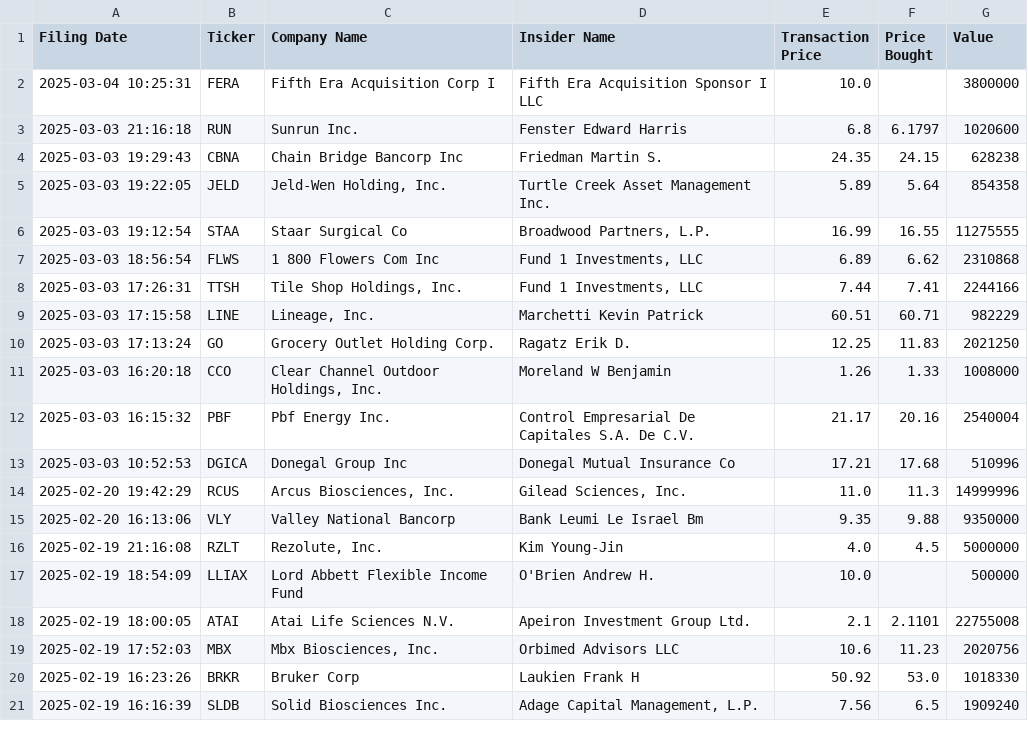
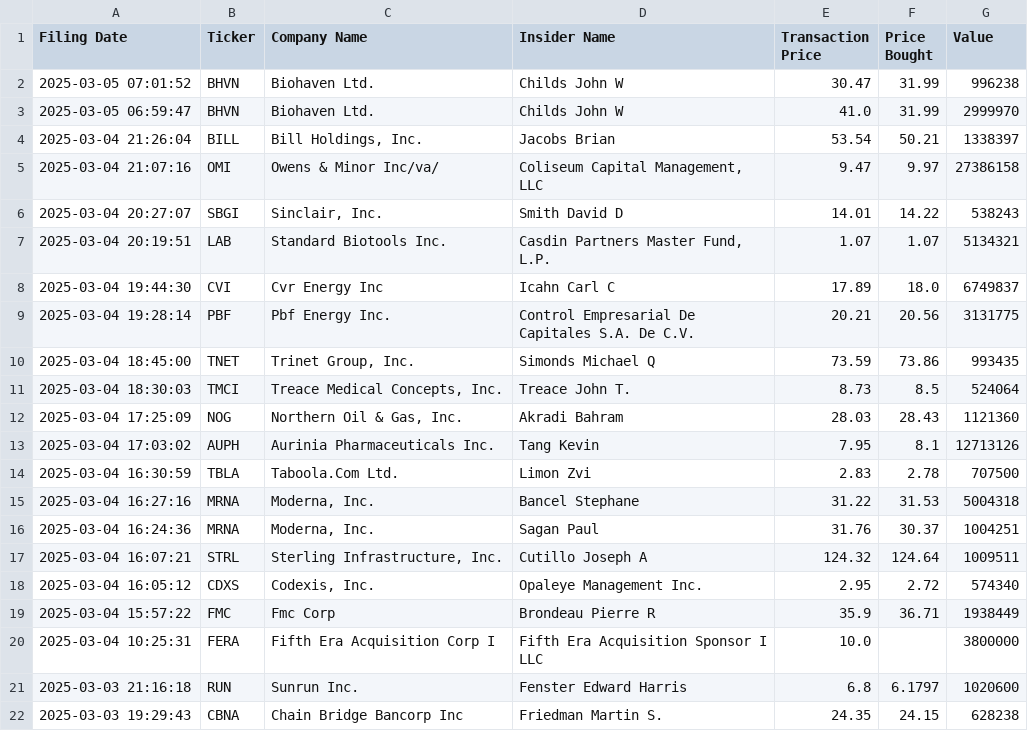
Before and after one commit to avillanuevak/Insider_Trades, a CSV file: Scraping/insider_buys.csv, drawn as a sheet; only a part is shown; the shorter side is filled out with more unchanged rows; the diff names each change by its address in the sheet, - before the commit and + after, or states it on an @@ line.

```diff
--- a/Scraping/insider_buys.csv
+++ b/Scraping/insider_buys.csv
+row 2: 2025-03-05 07:01:52 | BHVN | Biohaven Ltd. | Childs John W | 30.47 | 31.99 | 996238
+row 3: 2025-03-05 06:59:47 | BHVN | Biohaven Ltd. | Childs John W | 41.0 | 31.99 | 2999970
+row 4: 2025-03-04 21:26:04 | BILL | Bill Holdings, Inc. | Jacobs Brian | 53.54 | 50.21 | 1338397
+row 5: 2025-03-04 21:07:16 | OMI | Owens & Minor Inc/va/ | Coliseum Capital Management, LLC | 9.47 | 9.97 | 27386158
+row 6: 2025-03-04 20:27:07 | SBGI | Sinclair, Inc. | Smith David D | 14.01 | 14.22 | 538243
+row 7: 2025-03-04 20:19:51 | LAB | Standard Biotools Inc. | Casdin Partners Master Fund, L.P. | 1.07 | 1.07 | 5134321
+row 8: 2025-03-04 19:44:30 | CVI | Cvr Energy Inc | Icahn Carl C | 17.89 | 18.0 | 6749837
+row 9: 2025-03-04 19:28:14 | PBF | Pbf Energy Inc. | Control Empresarial De Capitales S.A. De C.V. | 20.21 | 20.56 | 3131775
+row 10: 2025-03-04 18:45:00 | TNET | Trinet Group, Inc. | Simonds Michael Q | 73.59 | 73.86 | 993435
+row 11: 2025-03-04 18:30:03 | TMCI | Treace Medical Concepts, Inc. | Treace John T. | 8.73 | 8.5 | 524064
+row 12: 2025-03-04 17:25:09 | NOG | Northern Oil & Gas, Inc. | Akradi Bahram | 28.03 | 28.43 | 1121360
+row 13: 2025-03-04 17:03:02 | AUPH | Aurinia Pharmaceuticals Inc. | Tang Kevin | 7.95 | 8.1 | 12713126
+row 14: 2025-03-04 16:30:59 | TBLA | Taboola.Com Ltd. | Limon Zvi | 2.83 | 2.78 | 707500
+row 15: 2025-03-04 16:27:16 | MRNA | Moderna, Inc. | Bancel Stephane | 31.22 | 31.53 | 5004318
+row 16: 2025-03-04 16:24:36 | MRNA | Moderna, Inc. | Sagan Paul | 31.76 | 30.37 | 1004251
+row 17: 2025-03-04 16:07:21 | STRL | Sterling Infrastructure, Inc. | Cutillo Joseph A | 124.32 | 124.64 | 1009511
+row 18: 2025-03-04 16:05:12 | CDXS | Codexis, Inc. | Opaleye Management Inc. | 2.95 | 2.72 | 574340
+row 19: 2025-03-04 15:57:22 | FMC | Fmc Corp | Brondeau Pierre R | 35.9 | 36.71 | 1938449
```
Also changed, not shown: Analysis/insider_buys_analysis.csv, 15 other files.
